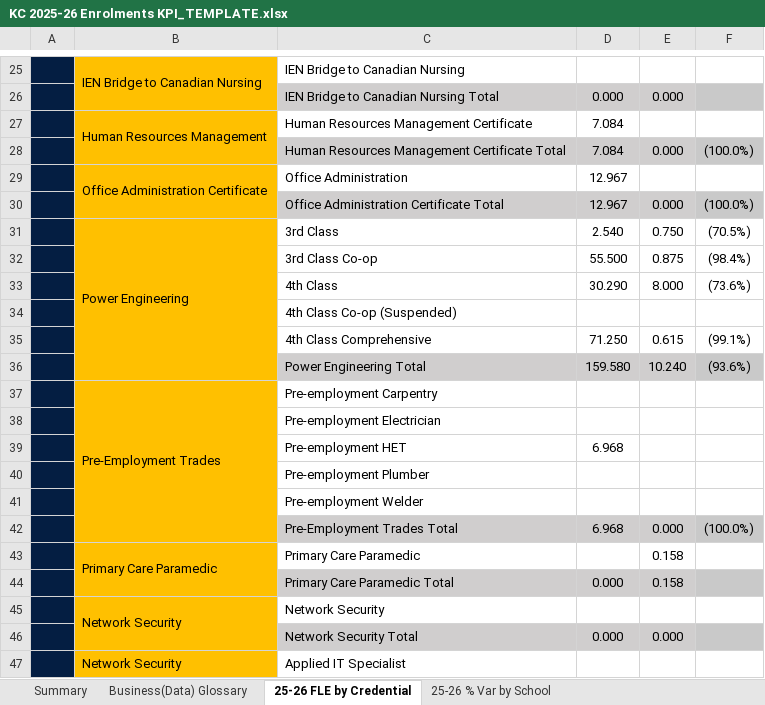
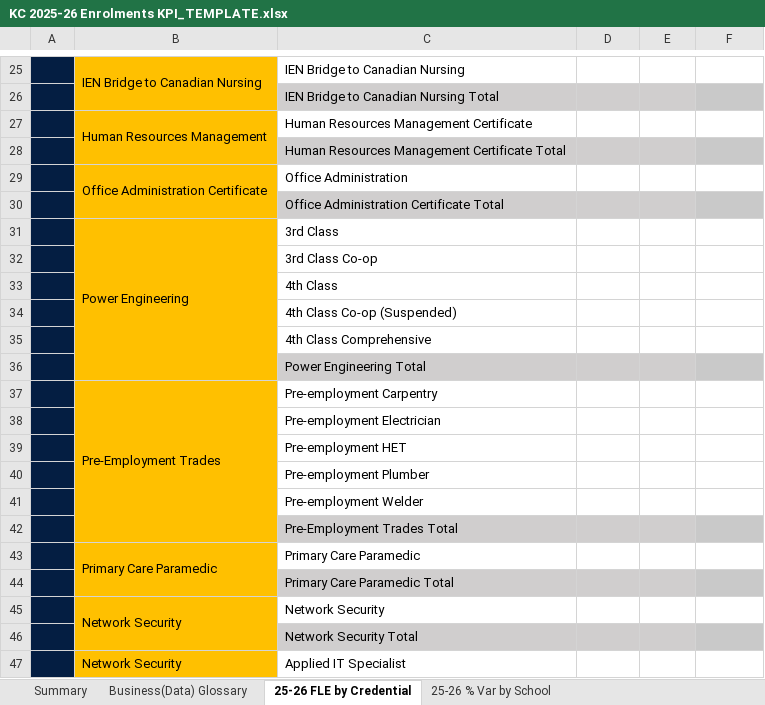
Before and after one commit to guochuanyong/KPI-Automation, an Excel workbook: KC 2025-26 Enrolments KPI_TEMPLATE.xlsx, sheet 25-26 FLE by Credential, drawn as a sheet; only a part is shown, gaps mark what is left out; values as stored, in another font and other column widths than the file's, no borders; conditional formats not drawn; the diff covers the shown part only; the diff names each change by its address in the sheet, - before the commit and + after, or states it on an @@ line.

```diff
--- a/KC 2025-26 Enrolments KPI_TEMPLATE.xlsx (sheet 25-26 FLE by Credential)
+++ b/KC 2025-26 Enrolments KPI_TEMPLATE.xlsx (sheet 25-26 FLE by Credential)
-D26: 0.000
+D26: (empty)
-E26: 0.000
+E26: (empty)
-D27:D28: 7.084
+D27:D28: (empty)
-E28: 0.000
+E28: (empty)
-F28: (100.0%)
+F28: (empty)
-D29:D30: 12.967
+D29:D30: (empty)
-E30: 0.000
+E30: (empty)
-F30: (100.0%)
+F30: (empty)
-D31: 2.540
+D31: (empty)
-E31: 0.750
+E31: (empty)
-F31: (70.5%)
+F31: (empty)
-D32: 55.500
+D32: (empty)
-E32: 0.875
+E32: (empty)
-F32: (98.4%)
+F32: (empty)
-D33: 30.290
+D33: (empty)
-E33: 8.000
+E33: (empty)
-F33: (73.6%)
+F33: (empty)
-D35: 71.250
+D35: (empty)
-E35: 0.615
+E35: (empty)
-F35: (99.1%)
+F35: (empty)
-D36: 159.580
+D36: (empty)
-E36: 10.240
+E36: (empty)
-F36: (93.6%)
+F36: (empty)
-D39: 6.968
+D39: (empty)
-D42: 6.968
+D42: (empty)
-E42: 0.000
+E42: (empty)
-F42: (100.0%)
+F42: (empty)
-E43:E44: 0.158
+E43:E44: (empty)
-D44: 0.000
+D44: (empty)
-D46: 0.000
+D46: (empty)
-E46: 0.000
+E46: (empty)
```
Also changed, not shown: 4 added rows, 4 removed rows and 206 edited cells elsewhere in this sheet, sheet 25-26 APPR Actual to Proj, sheet 25-26 TAY HC Actual to Proj, sheet 25-26 % Var by School Domestic, KC 2025-26 Enrolments KPI as of June 02, 2025.xlsx, 2 other files.
